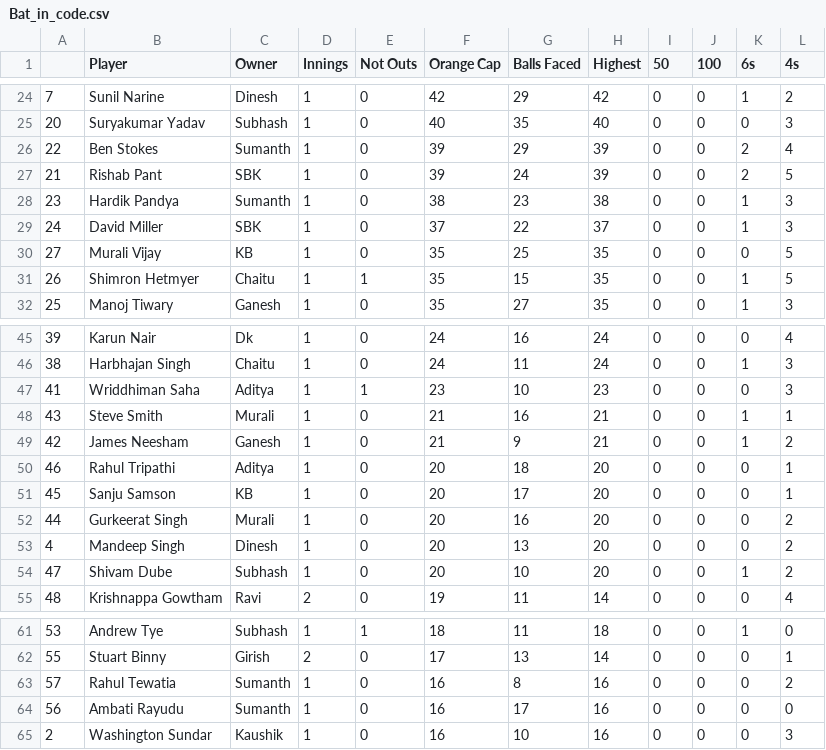
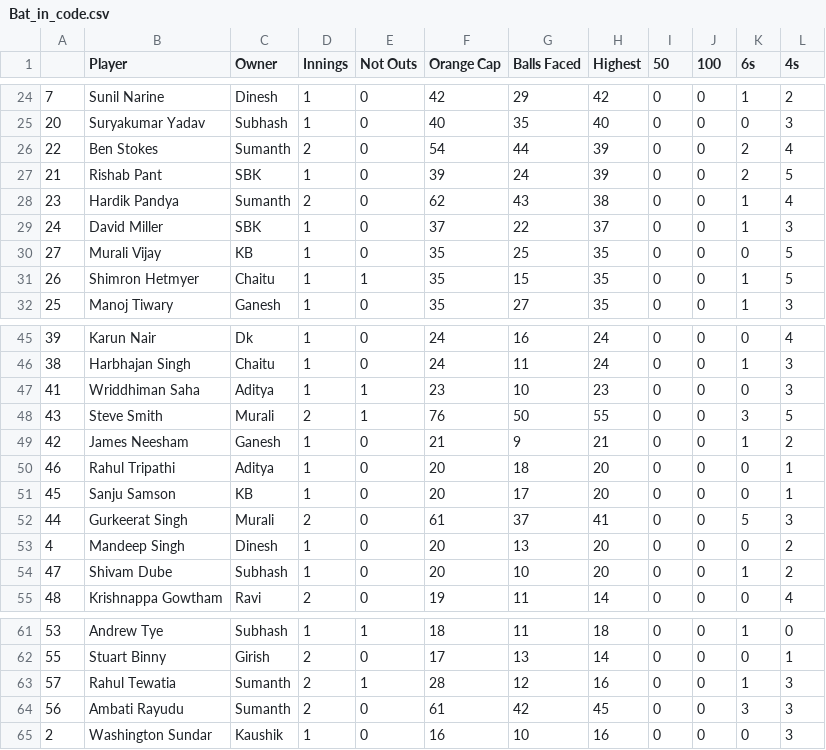
Before and after one commit to gvsairahul/4vs4simulator, a CSV file: Stats/Bat_in_code.csv, drawn as a sheet; only a part is shown, gaps mark what is left out; the diff covers the shown part only.

```diff
--- a/Stats/Bat_in_code.csv
+++ b/Stats/Bat_in_code.csv
@@ -25,5 +25,5 @@
 20,Suryakumar Yadav,Subhash,1,0,40,35,40,0,0,0,3
-22,Ben Stokes,Sumanth,1,0,39,29,39,0,0,2,4
+22,Ben Stokes,Sumanth,2,0,54,44,39,0,0,2,4
 21,Rishab Pant,SBK,1,0,39,24,39,0,0,2,5
-23,Hardik Pandya,Sumanth,1,0,38,23,38,0,0,1,3
+23,Hardik Pandya,Sumanth,2,0,62,43,38,0,0,1,4
 24,David Miller,SBK,1,0,37,22,37,0,0,1,3
@@ -47,3 +47,3 @@
 41,Wriddhiman Saha,Aditya,1,1,23,10,23,0,0,0,3
-43,Steve Smith,Murali,1,0,21,16,21,0,0,1,1
+43,Steve Smith,Murali,2,1,76,50,55,0,0,3,5
 42,James Neesham,Ganesh,1,0,21,9,21,0,0,1,2
@@ -51,3 +51,3 @@
 45,Sanju Samson,KB,1,0,20,17,20,0,0,0,1
-44,Gurkeerat Singh,Murali,1,0,20,16,20,0,0,0,2
+44,Gurkeerat Singh,Murali,2,0,61,37,41,0,0,5,3
 4,Mandeep Singh,Dinesh,1,0,20,13,20,0,0,0,2
@@ -62,4 +62,4 @@
 55,Stuart Binny,Girish,2,0,17,13,14,0,0,0,1
-57,Rahul Tewatia,Sumanth,1,0,16,8,16,0,0,0,2
-56,Ambati Rayudu,Sumanth,1,0,16,17,16,0,0,0,0
+57,Rahul Tewatia,Sumanth,2,1,28,12,16,0,0,1,3
+56,Ambati Rayudu,Sumanth,2,0,61,42,45,0,0,3,3
 2,Washington Sundar,Kaushik,1,0,16,10,16,0,0,0,3
```
Also changed, not shown: 37 edited cells elsewhere in this file, Stats/Bowl_in_code.csv.
